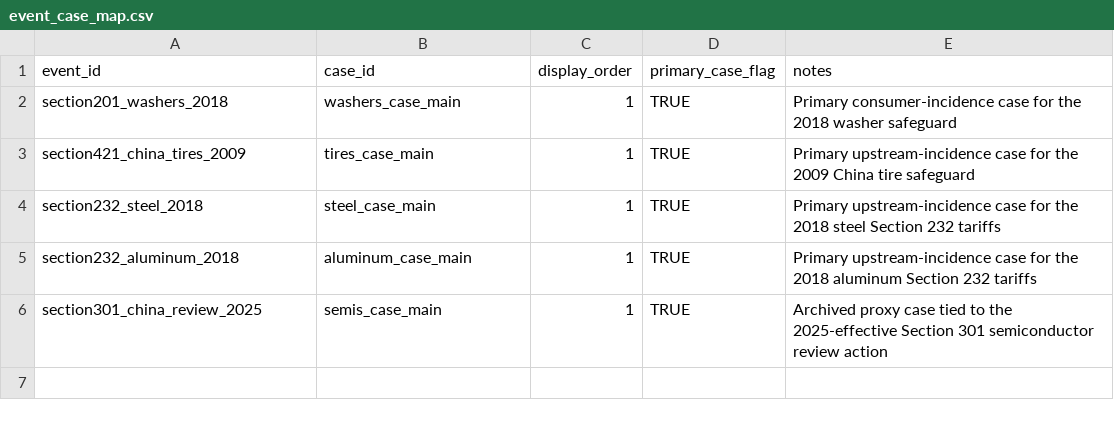
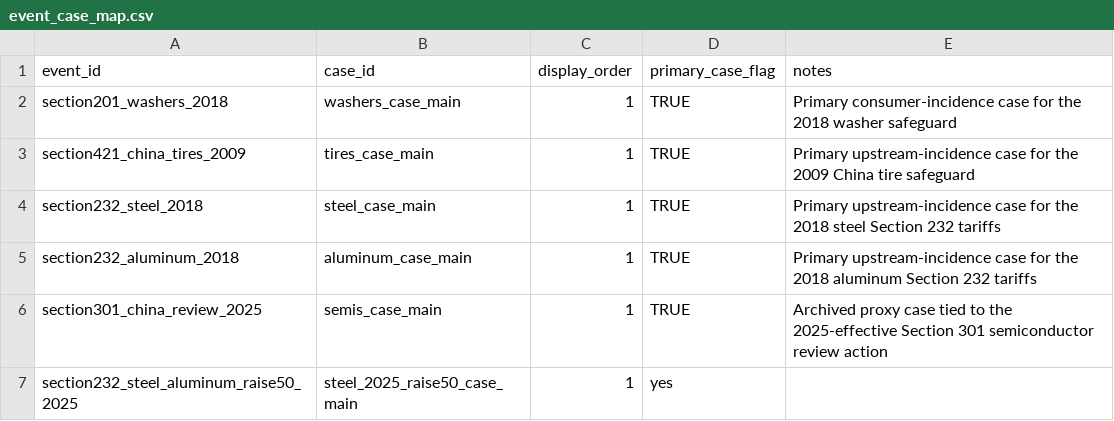
Before and after one commit to haydenstoltz/tariff-tracker, a CSV file: data/metadata/event_case_map.csv, drawn as a sheet; the diff names each change by its address in the sheet, - before the commit and + after, or states it on an @@ line.

```diff
--- a/data/metadata/event_case_map.csv
+++ b/data/metadata/event_case_map.csv
+row 7: section232_steel_aluminum_raise50_2025 | steel_2025_raise50_case_main | 1 | yes
```
Also changed, not shown: data/metadata/case_stage_map.csv, data/metadata/product_case_studies.csv, 33 other files.
